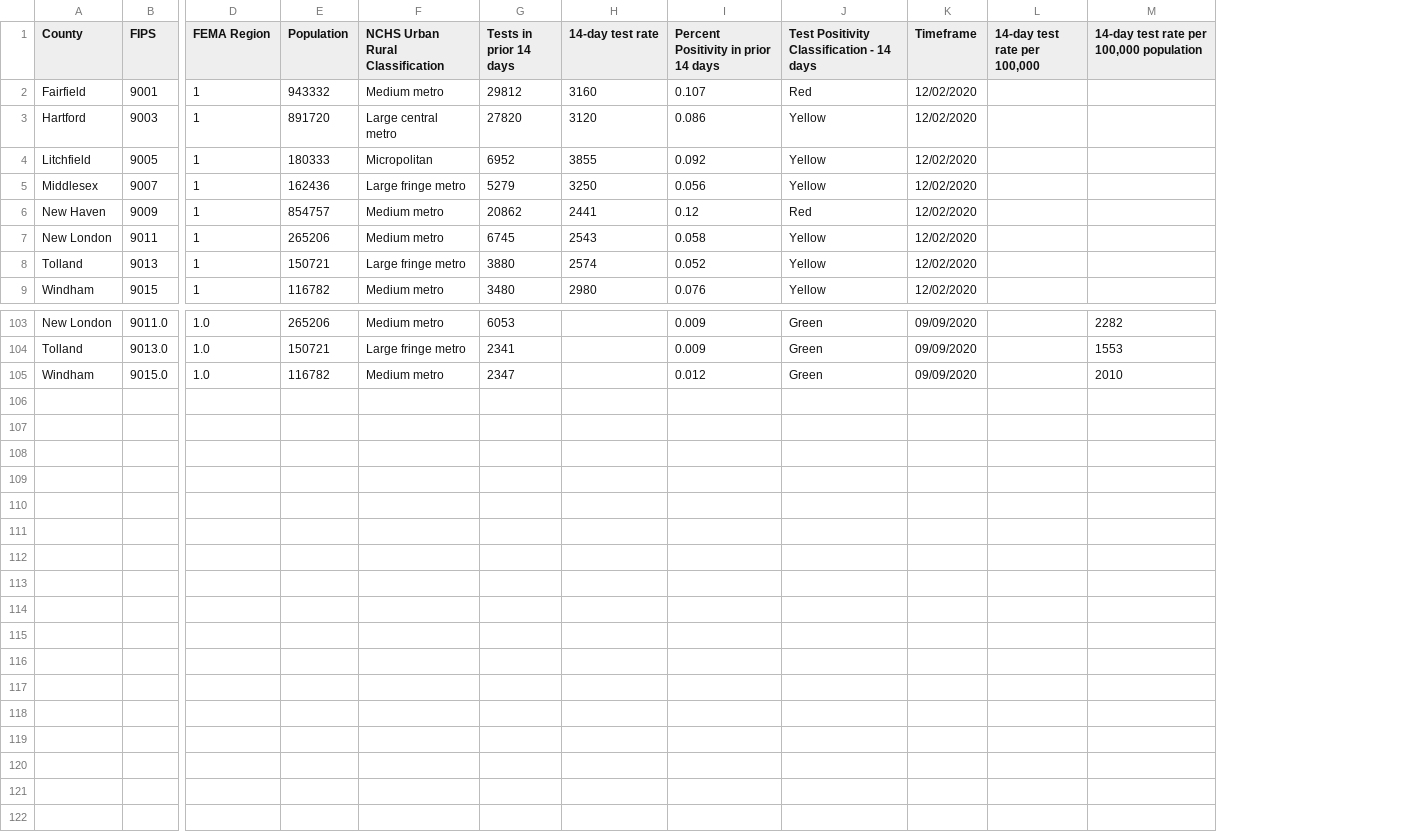
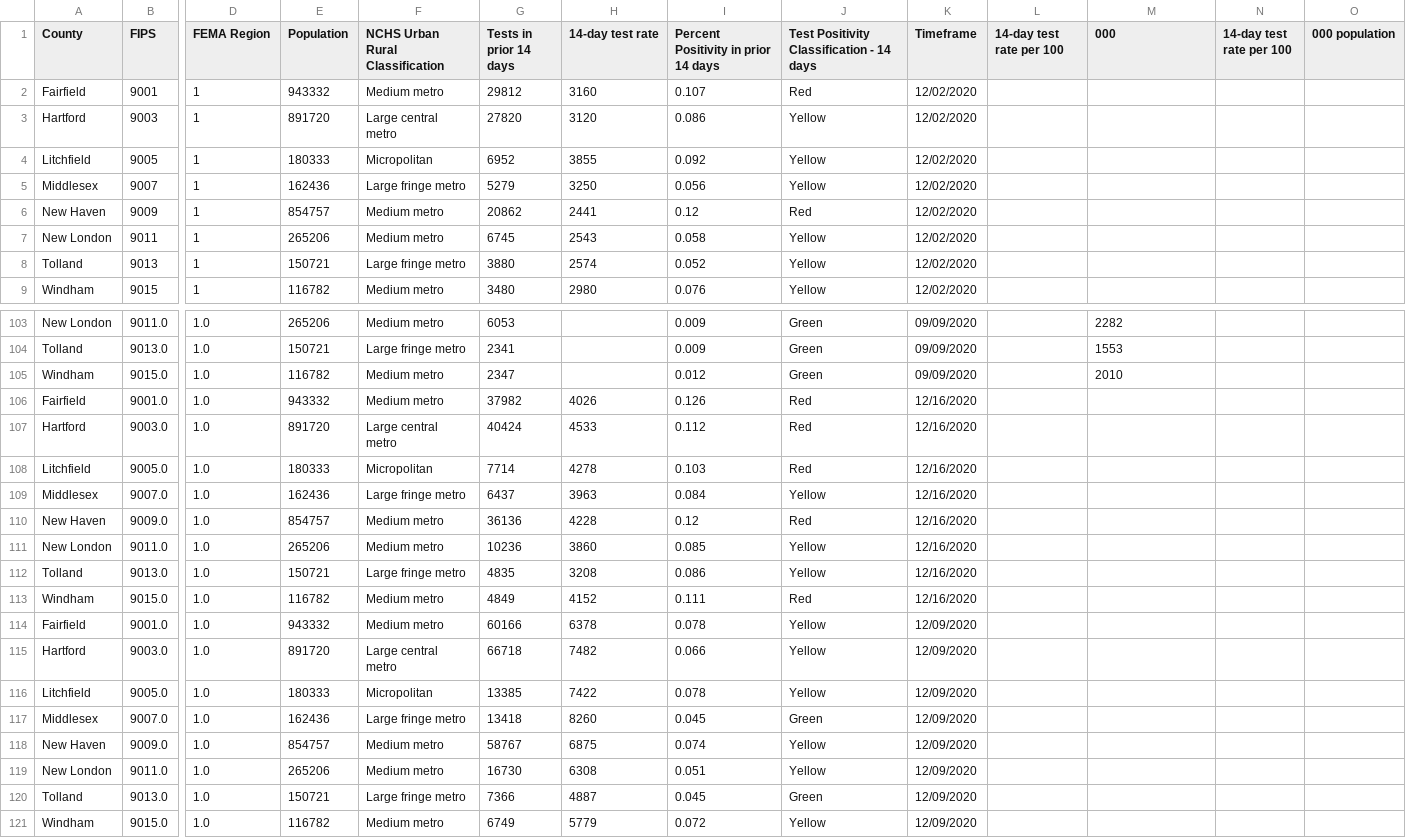
Before and after one commit to kpananjady/my-portfolio2, a CSV file: src/data/county_rate.csv, drawn as a sheet; only a part is shown, gaps mark what is left out; rows hold the shown columns only; the diff names each change by its address in the sheet, - before the commit and + after, or states it on an @@ line.

Commit message:
rate by county

```diff
--- a/src/data/county_rate.csv
+++ b/src/data/county_rate.csv
+column N (14-day test rate per 100), empty
+column O (000 population), empty
-L1: 14-day test rate per 100,000
+L1: 14-day test rate per 100
-M1: 14-day test rate per 100,000 population
+M1: 000
+row 106: Fairfield | 9001.0 | 1.0 | 943332 | Medium metro | 37982 | 4026 | 0.126 | Red | 12/16/2020
+row 107: Hartford | 9003.0 | 1.0 | 891720 | Large central metro | 40424 | 4533 | 0.112 | Red | 12/16/2020
+row 108: Litchfield | 9005.0 | 1.0 | 180333 | Micropolitan | 7714 | 4278 | 0.103 | Red | 12/16/2020
+row 109: Middlesex | 9007.0 | 1.0 | 162436 | Large fringe metro | 6437 | 3963 | 0.084 | Yellow | 12/16/2020
+row 110: New Haven | 9009.0 | 1.0 | 854757 | Medium metro | 36136 | 4228 | 0.12 | Red | 12/16/2020
+row 111: New London | 9011.0 | 1.0 | 265206 | Medium metro | 10236 | 3860 | 0.085 | Yellow | 12/16/2020
+row 112: Tolland | 9013.0 | 1.0 | 150721 | Large fringe metro | 4835 | 3208 | 0.086 | Yellow | 12/16/2020
+row 113: Windham | 9015.0 | 1.0 | 116782 | Medium metro | 4849 | 4152 | 0.111 | Red | 12/16/2020
+row 114: Fairfield | 9001.0 | 1.0 | 943332 | Medium metro | 60166 | 6378 | 0.078 | Yellow | 12/09/2020
+row 115: Hartford | 9003.0 | 1.0 | 891720 | Large central metro | 66718 | 7482 | 0.066 | Yellow | 12/09/2020
+row 116: Litchfield | 9005.0 | 1.0 | 180333 | Micropolitan | 13385 | 7422 | 0.078 | Yellow | 12/09/2020
+row 117: Middlesex | 9007.0 | 1.0 | 162436 | Large fringe metro | 13418 | 8260 | 0.045 | Green | 12/09/2020
+row 118: New Haven | 9009.0 | 1.0 | 854757 | Medium metro | 58767 | 6875 | 0.074 | Yellow | 12/09/2020
+row 119: New London | 9011.0 | 1.0 | 265206 | Medium metro | 16730 | 6308 | 0.051 | Yellow | 12/09/2020
+row 120: Tolland | 9013.0 | 1.0 | 150721 | Large fringe metro | 7366 | 4887 | 0.045 | Green | 12/09/2020
+row 121: Windham | 9015.0 | 1.0 | 116782 | Medium metro | 6749 | 5779 | 0.072 | Yellow | 12/09/2020
```
Also changed, not shown: 11 other files.
